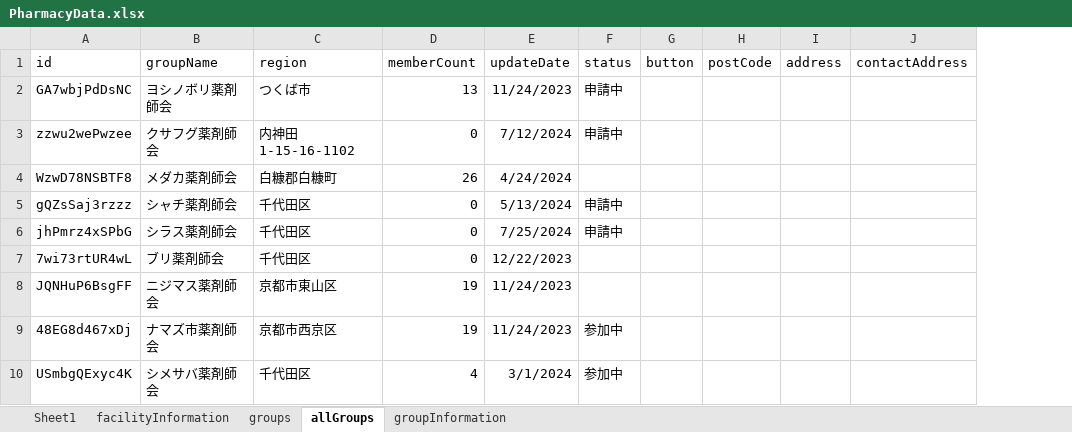
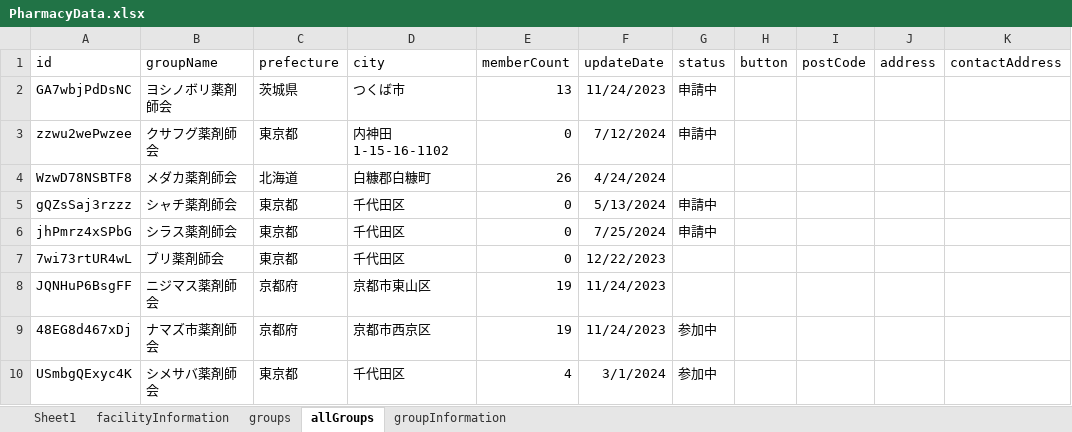
Before and after one commit to Ideguchi-Pharma/medsearch, an Excel workbook: public/PharmacyData.xlsx, sheet allGroups, drawn as a sheet; only a part is shown; values as stored, in another font and other column widths than the file's, no borders; addresses are those after the commit; the diff names each change by its address in the sheet, - before the commit and + after, or states it on an @@ line.

```diff
--- a/public/PharmacyData.xlsx (sheet allGroups)
+++ b/public/PharmacyData.xlsx (sheet allGroups)
+column C (prefecture), rows 2-10: 茨城県 | 東京都 | 北海道 | 東京都 | 東京都 | 東京都 | 京都府 | 京都府 | 東京都
-D1: region
+D1: city
```
Also changed, not shown: sheet facilityInformation, sheet groupInformation, 7 other files.
